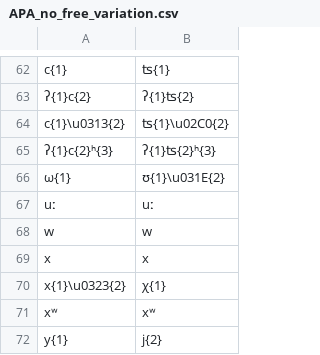
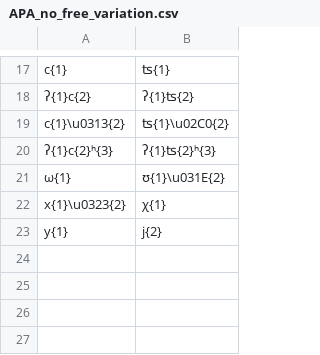
Before and after one commit to roedoejet/g2p, a CSV file: g2p/cors/langs/git/APA_no_free_variation.csv, drawn as a sheet; only a part is shown, gaps mark what is left out; the diff covers the shown part only; the diff names each change by its address in the sheet, - before the commit and + after, or states it on an @@ line.

```diff
--- a/g2p/cors/langs/git/APA_no_free_variation.csv
+++ b/g2p/cors/langs/git/APA_no_free_variation.csv
-row 67: uː | uː
-row 68: w | w
-row 69: x | x
-row 71: xʷ | xʷ
```
Also changed, not shown: 45 removed rows elsewhere in this file, g2p/cors/langs/git/Ortho_step_1.csv, g2p/cors/langs/git/RAPA_free_variation.csv, 1 other file.
